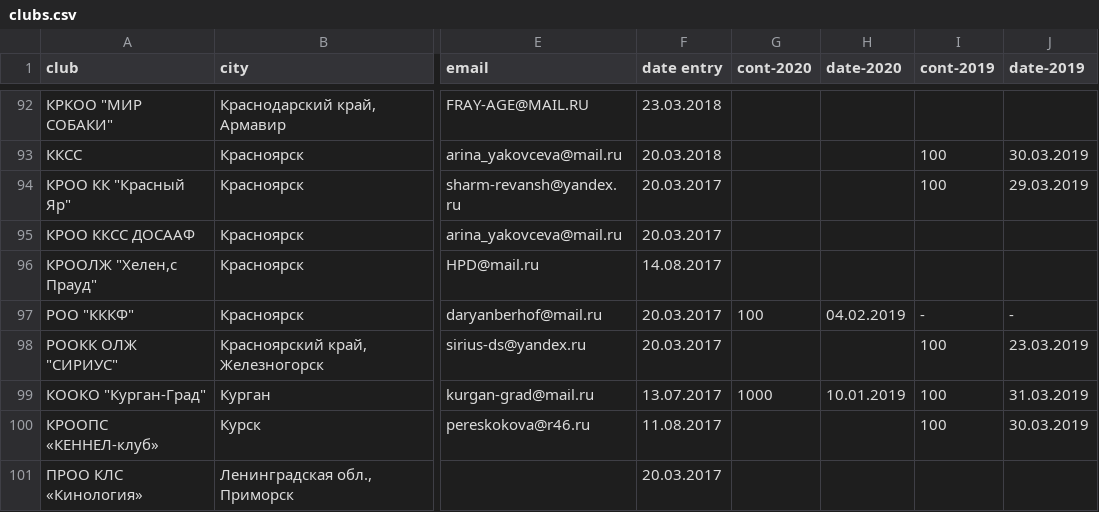
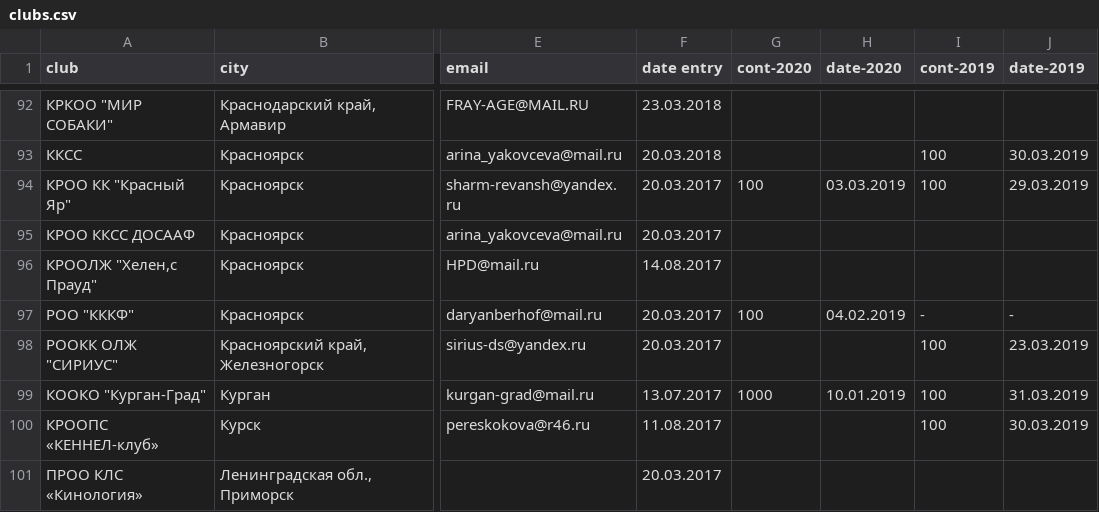
Before and after one commit to Itzamna/nkp-spitz, a CSV file: _data/clubs.csv, drawn as a sheet; only a part is shown, gaps mark what is left out; the diff names each change by its address in the sheet, - before the commit and + after, or states it on an @@ line.

```diff
--- a/_data/clubs.csv
+++ b/_data/clubs.csv
-G94 (cont-2020): (empty)
+G94 (cont-2020): 100
-H94 (date-2020): (empty)
+H94 (date-2020): 03.03.2019
```
Also changed, not shown: 1 other file.
